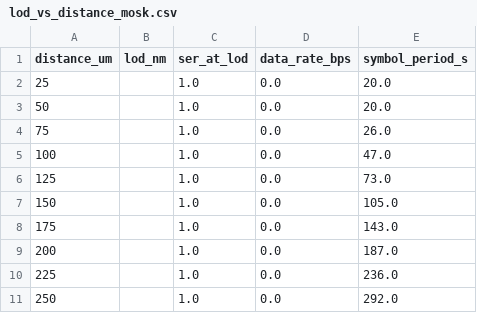
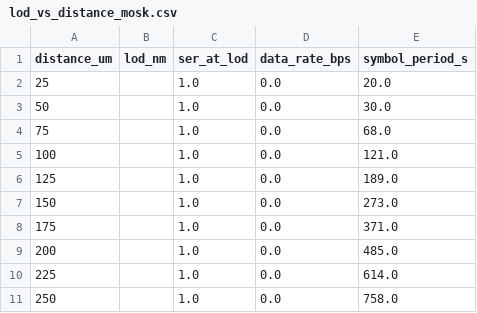
Before and after one commit to athan614/MCvD_Simulator-Dev_Build, a CSV file: results/data/lod_vs_distance_mosk.csv, drawn as a sheet.

```diff
--- a/results/data/lod_vs_distance_mosk.csv
+++ b/results/data/lod_vs_distance_mosk.csv
@@ -2,10 +2,10 @@ distance_um,lod_nm,ser_at_lod,data_rate_bps,symbol_period_s
 25,,1.0,0.0,20.0
-50,,1.0,0.0,20.0
-75,,1.0,0.0,26.0
-100,,1.0,0.0,47.0
-125,,1.0,0.0,73.0
-150,,1.0,0.0,105.0
-175,,1.0,0.0,143.0
-200,,1.0,0.0,187.0
-225,,1.0,0.0,236.0
-250,,1.0,0.0,292.0
+50,,1.0,0.0,30.0
+75,,1.0,0.0,68.0
+100,,1.0,0.0,121.0
+125,,1.0,0.0,189.0
+150,,1.0,0.0,273.0
+175,,1.0,0.0,371.0
+200,,1.0,0.0,485.0
+225,,1.0,0.0,614.0
+250,,1.0,0.0,758.0
```
Also changed, not shown: results/data/ser_vs_nm_mosk.csv, 9 other files.
